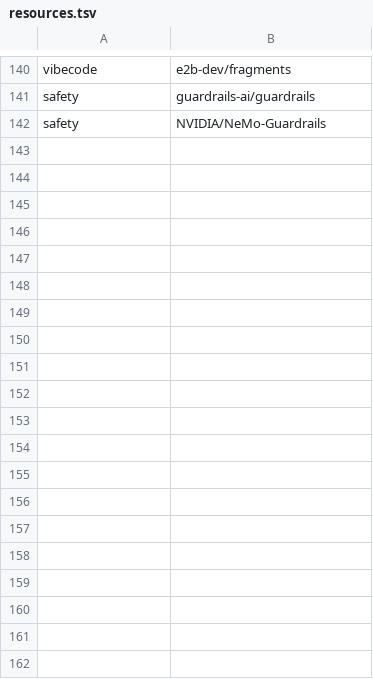
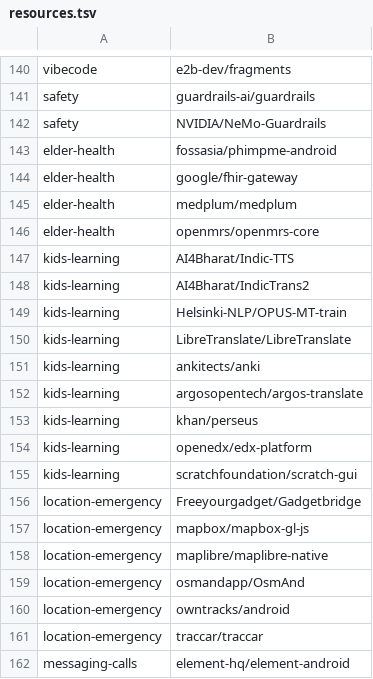
Before and after one commit to sak20134/familiai, a TSV file: resources.tsv, drawn as a sheet; only a part is shown, gaps mark what is left out; the diff covers the shown part only.

```diff
--- a/resources.tsv
+++ b/resources.tsv
@@ -142 +142,21 @@ safety	guardrails-ai/guardrails
 safety	NVIDIA/NeMo-Guardrails
+elder-health	fossasia/phimpme-android
+elder-health	google/fhir-gateway
+elder-health	medplum/medplum
+elder-health	openmrs/openmrs-core
+kids-learning	AI4Bharat/Indic-TTS
+kids-learning	AI4Bharat/IndicTrans2
+kids-learning	Helsinki-NLP/OPUS-MT-train
+kids-learning	LibreTranslate/LibreTranslate
+kids-learning	ankitects/anki
+kids-learning	argosopentech/argos-translate
+kids-learning	khan/perseus
+kids-learning	openedx/edx-platform
+kids-learning	scratchfoundation/scratch-gui
+location-emergency	Freeyourgadget/Gadgetbridge
+location-emergency	mapbox/mapbox-gl-js
+location-emergency	maplibre/maplibre-native
+location-emergency	osmandapp/OsmAnd
+location-emergency	owntracks/android
+location-emergency	traccar/traccar
+messaging-calls	element-hq/element-android
```
Also changed, not shown: 71 added rows elsewhere in this file, 1 other file.
